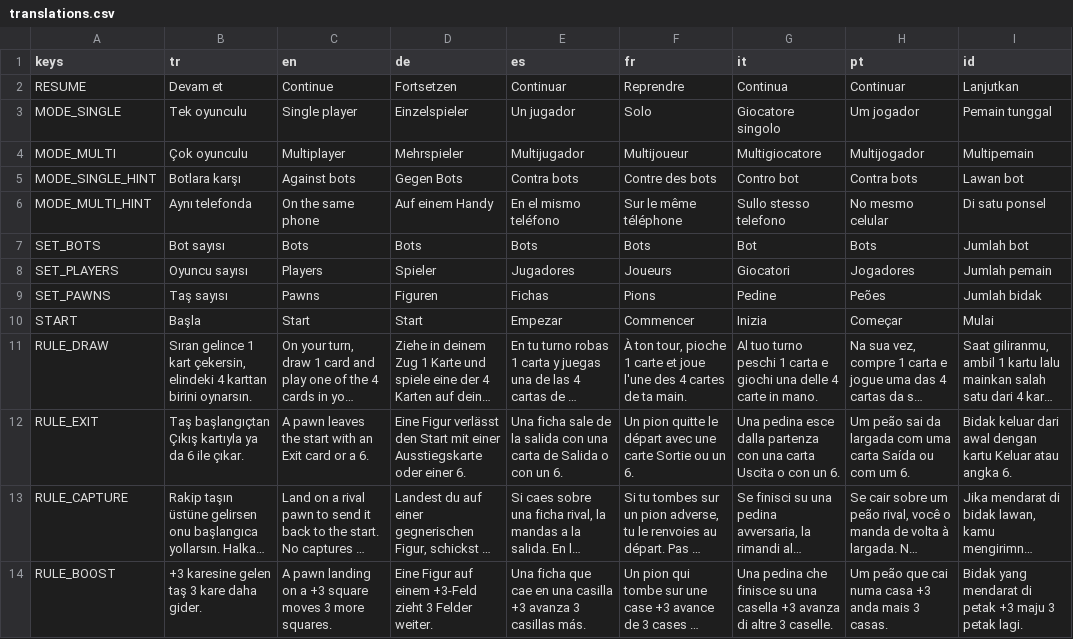
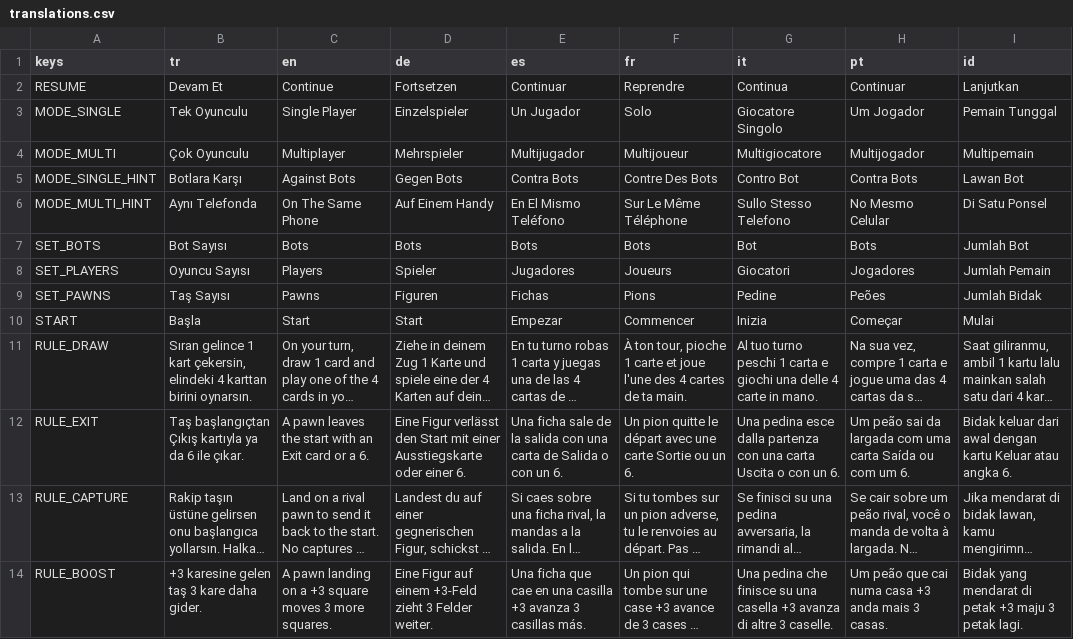
Before and after one commit to sezertanci/Pawnic, a CSV file: data/translations.csv, drawn as a sheet; only a part is shown; long unchanged cells end in …; the diff covers the shown part only.

```diff
--- a/data/translations.csv
+++ b/data/translations.csv
@@ -1,10 +1,10 @@
 keys,tr,en,de,es,fr,it,pt,id
-RESUME,Devam et,Continue,Fortsetzen,Continuar,Reprendre,Continua,Continuar,Lanjutkan
-MODE_SINGLE,Tek oyunculu,Single player,Einzelspieler,Un jugador,Solo,Giocatore singolo,Um jogador,Pemain tunggal
-MODE_MULTI,Çok oyunculu,Multiplayer,Mehrspieler,Multijugador,Multijoueur,Multigiocatore,Multijogador,Multipemain
-MODE_SINGLE_HINT,Botlara karşı,Against bots,Gegen Bots,Contra bots,Contre des bots,Contro bot,Contra bots,Lawan bot
-MODE_MULTI_HINT,Aynı telefonda,On the same phone,Auf einem Handy,En el mismo teléfono,Sur le même téléphone,Sullo stesso telefono,No mesmo celular,Di satu ponsel
-SET_BOTS,Bot sayısı,Bots,Bots,Bots,Bots,Bot,Bots,Jumlah bot
-SET_PLAYERS,Oyuncu sayısı,Players,Spieler,Jugadores,Joueurs,Giocatori,Jogadores,Jumlah pemain
-SET_PAWNS,Taş sayısı,Pawns,Figuren,Fichas,Pions,Pedine,Peões,Jumlah bidak
+RESUME,Devam Et,Continue,Fortsetzen,Continuar,Reprendre,Continua,Continuar,Lanjutkan
+MODE_SINGLE,Tek Oyunculu,Single Player,Einzelspieler,Un Jugador,Solo,Giocatore Singolo,Um Jogador,Pemain Tunggal
+MODE_MULTI,Çok Oyunculu,Multiplayer,Mehrspieler,Multijugador,Multijoueur,Multigiocatore,Multijogador,Multipemain
+MODE_SINGLE_HINT,Botlara Karşı,Against Bots,Gegen Bots,Contra Bots,Contre Des Bots,Contro Bot,Contra Bots,Lawan Bot
+MODE_MULTI_HINT,Aynı Telefonda,On The Same Phone,Auf Einem Handy,En El Mismo Teléfono,Sur Le Même Téléphone,Sullo Stesso Telefono,No Mesmo Celular,Di Satu Ponsel
+SET_BOTS,Bot Sayısı,Bots,Bots,Bots,Bots,Bot,Bots,Jumlah Bot
+SET_PLAYERS,Oyuncu Sayısı,Players,Spieler,Jugadores,Joueurs,Giocatori,Jogadores,Jumlah Pemain
+SET_PAWNS,Taş Sayısı,Pawns,Figuren,Fichas,Pions,Pedine,Peões,Jumlah Bidak
 START,Başla,Start,Start,Empezar,Commencer,Inizia,Começar,Mulai
```
Also changed, not shown: 11 added rows and 53 edited cells elsewhere in this file, 24 other files.
